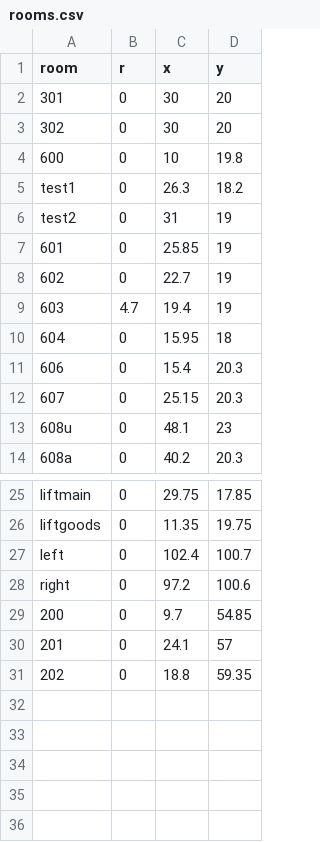
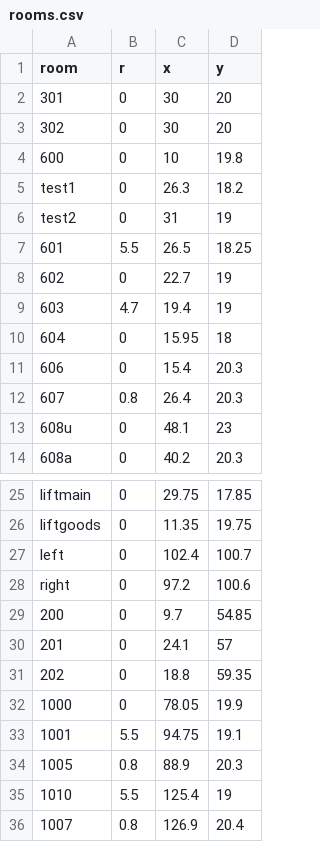
Before and after one commit to TjlHope/Rutler, a CSV file: ros_workspace/simple_navigation_goals/nodes/rooms.csv, drawn as a sheet; only a part is shown, gaps mark what is left out.

```diff
--- a/ros_workspace/simple_navigation_goals/nodes/rooms.csv
+++ b/ros_workspace/simple_navigation_goals/nodes/rooms.csv
@@ -6,3 +6,3 @@ test1,0,26.3,18.2
 test2,0,31,19
-601,0,25.85,19
+601,5.5,26.5,18.25
 602,0,22.7,19
@@ -11,3 +11,3 @@ test2,0,31,19
 606,0,15.4,20.3
-607,0,25.15,20.3
+607,0.8,26.4,20.3
 608u,0,48.1,23
@@ -31 +31,6 @@ right,0,97.2,100.6
 202,0,18.8,59.35
+1000,0,78.05,19.9
+1001,5.5,94.75,19.1
+1005,0.8,88.9,20.3
+1010,5.5,125.4,19
+1007,0.8,126.9,20.4
```
Also changed, not shown: 7 other files.
